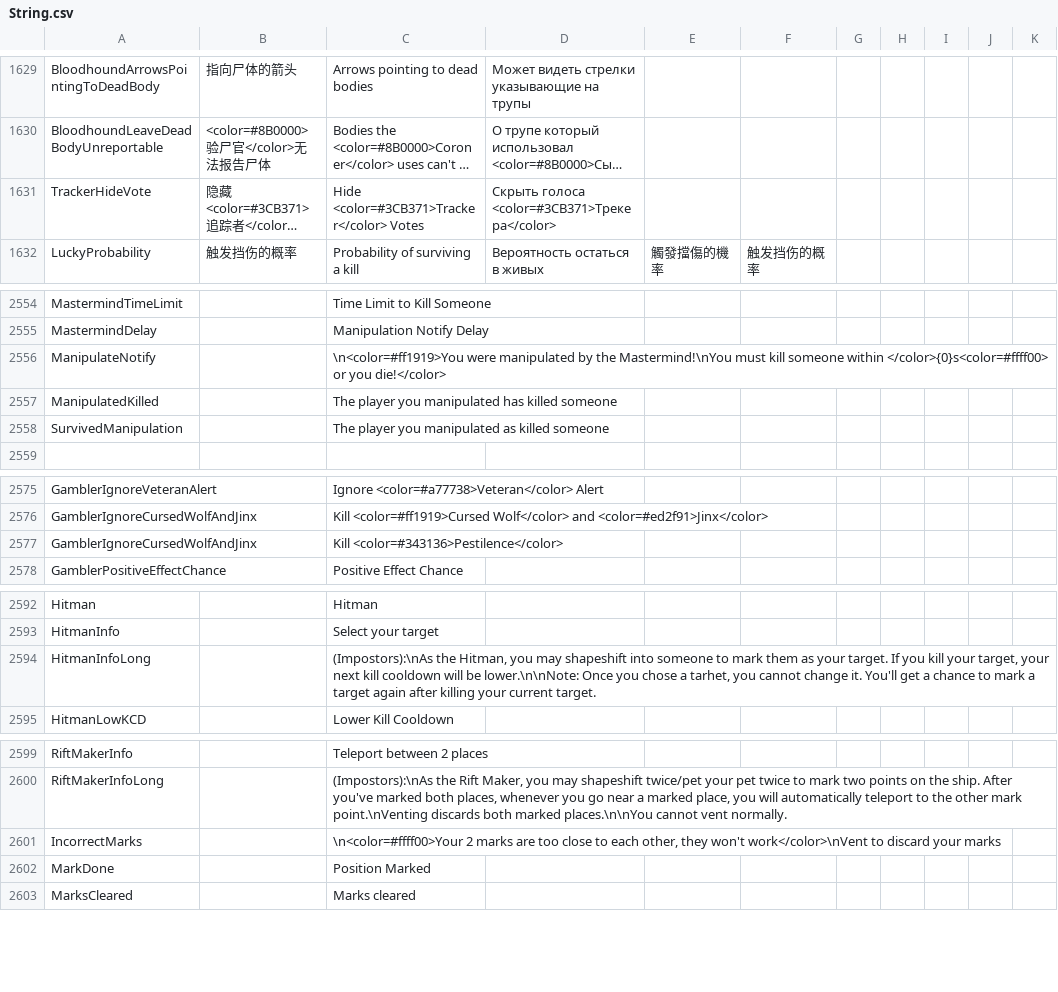
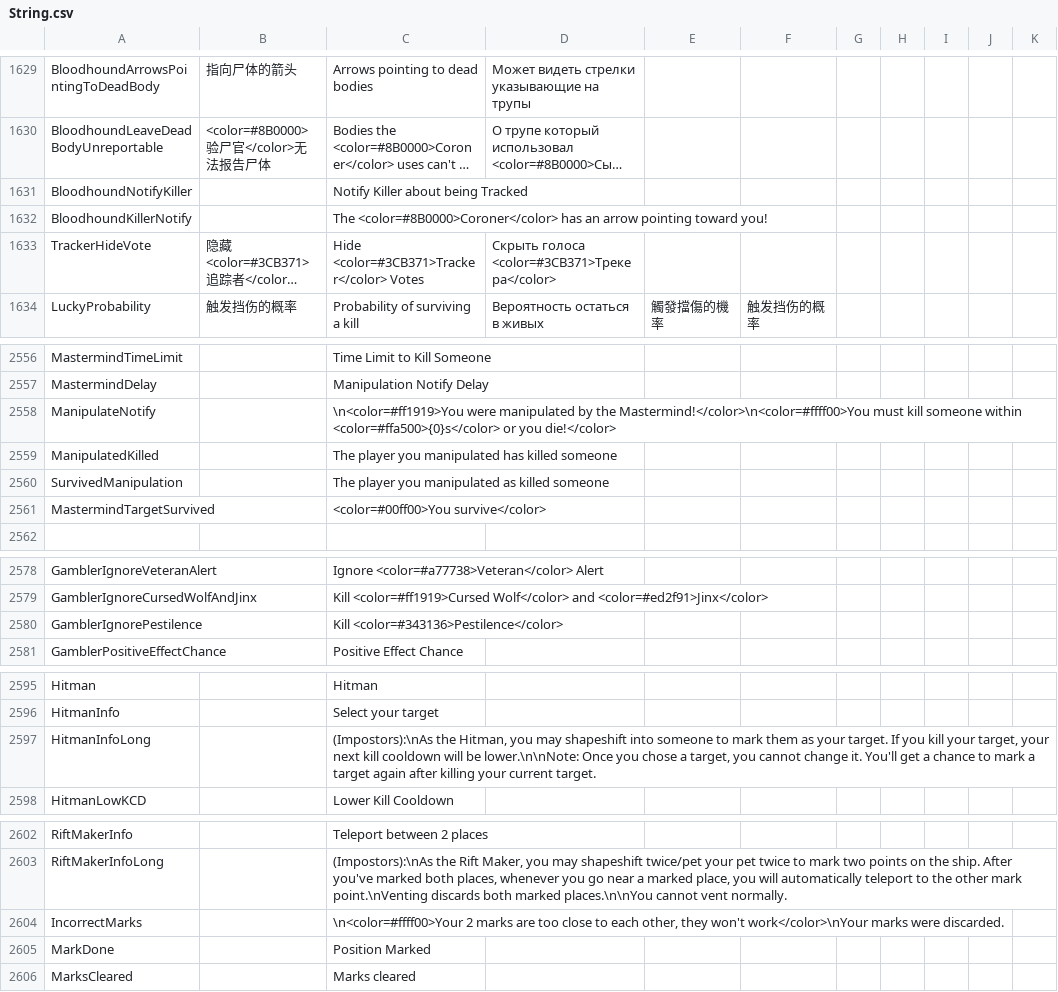
Before and after one commit to Gurge44/EndlessHostRoles, a CSV file: Resources/String.csv, drawn as a sheet; only a part is shown, gaps mark what is left out; long unchanged cells end in …; addresses are those after the commit; rows hold the shown columns only; the diff names each change by its address in the sheet, - before the commit and + after, or states it on an @@ line.

```diff
--- a/Resources/String.csv
+++ b/Resources/String.csv
+row 1631: BloodhoundNotifyKiller |  | Notify Killer about being Tracked
+row 1632: BloodhoundKillerNotify |  | The <color=#8B0000>Coroner</color> has an arrow pointing toward you!
-C2558: …by the Mastermind!\nYou must kill someone within </color>{0}s<color=#ffff00> or you…
+C2558: …by the Mastermind!</color>\n<color=#ffff00>You must kill someone within <color=#ffa500>{0}s</color> or you…
+row 2561: MastermindTargetSurvived |  | <color=#00ff00>You survive</color>
-A2580: GamblerIgnoreCursedWolfAndJinx
+A2580: GamblerIgnorePestilence
-C2597: …chose a tarhet, you cannot…
+C2597: …chose a target, you cannot…
-C2604: …they won't work</color>\nVent to discard your marks
+C2604: …they won't work</color>\nYour marks were discarded.
```
Also changed, not shown: 10 other files.
